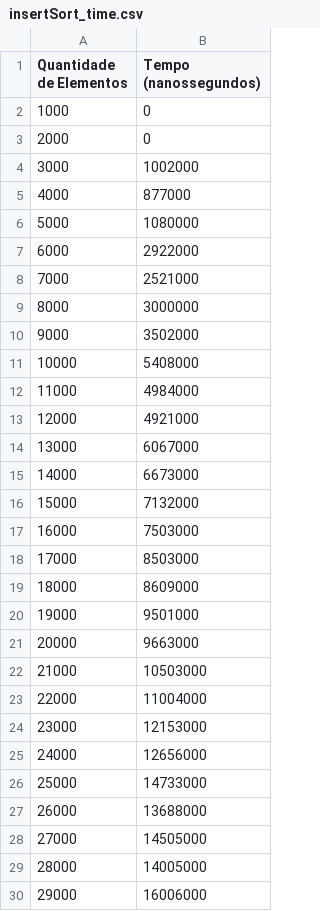
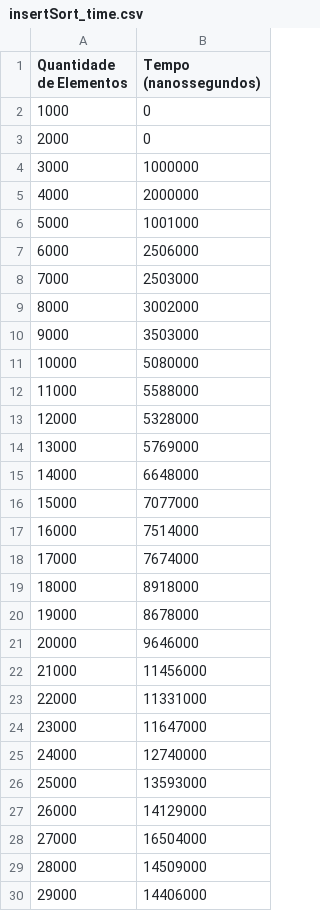
Before and after one commit to KaikyBraga/Atividade-ED-06-05-2024, a CSV file: output/insertSort_time.csv, drawn as a sheet; only a part is shown; the diff covers the shown part only.

Commit message:
insert sort

```diff
--- a/output/insertSort_time.csv
+++ b/output/insertSort_time.csv
@@ -3,28 +3,28 @@ Quantidade de Elementos,Tempo (nanossegundos)
 2000,0
-3000,1002000
-4000,877000
-5000,1080000
-6000,2922000
-7000,2521000
-8000,3000000
-9000,3502000
-10000,5408000
-11000,4984000
-12000,4921000
-13000,6067000
-14000,6673000
-15000,7132000
-16000,7503000
-17000,8503000
-18000,8609000
-19000,9501000
-20000,9663000
-21000,10503000
-22000,11004000
-23000,12153000
-24000,12656000
-25000,14733000
-26000,13688000
-27000,14505000
-28000,14005000
-29000,16006000
+3000,1000000
+4000,2000000
+5000,1001000
+6000,2506000
+7000,2503000
+8000,3002000
+9000,3503000
+10000,5080000
+11000,5588000
+12000,5328000
+13000,5769000
+14000,6648000
+15000,7077000
+16000,7514000
+17000,7674000
+18000,8918000
+19000,8678000
+20000,9646000
+21000,11456000
+22000,11331000
+23000,11647000
+24000,12740000
+25000,13593000
+26000,14129000
+27000,16504000
+28000,14509000
+29000,14406000
```
Also changed, not shown: 71 edited cells elsewhere in this file.
